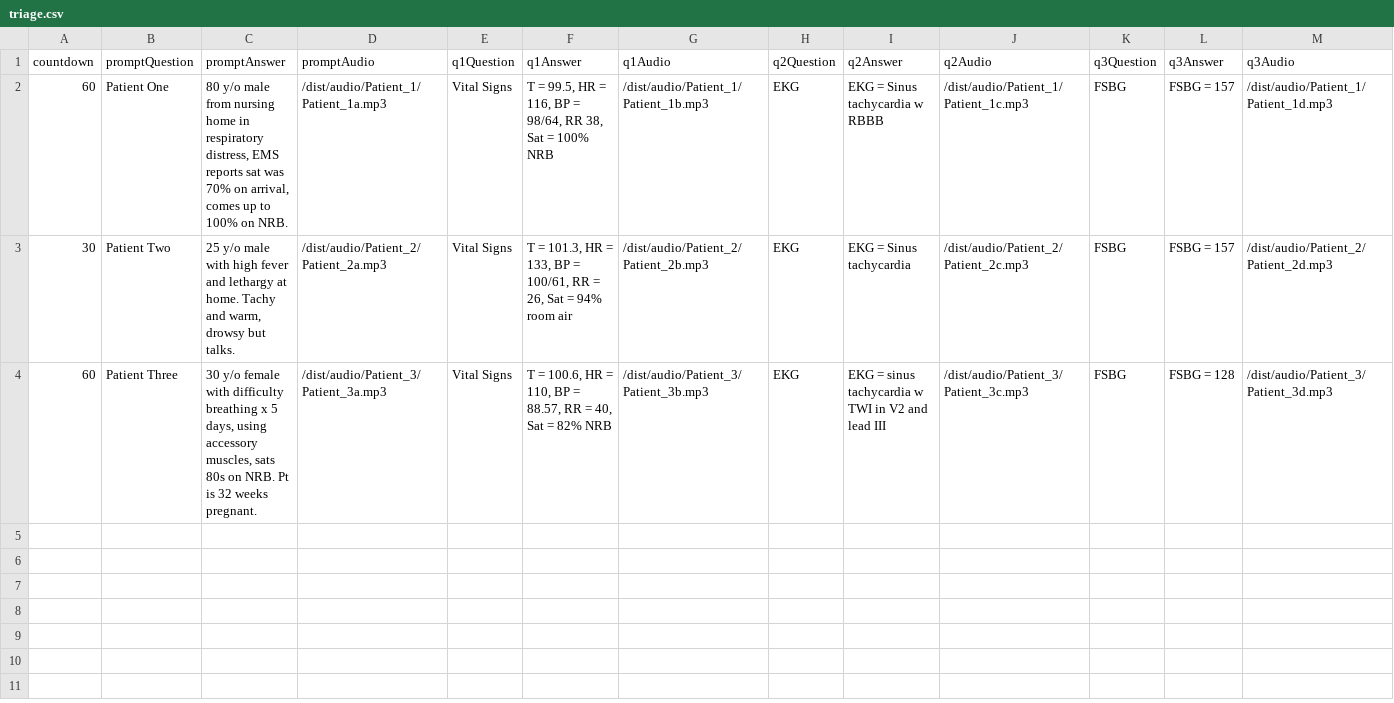
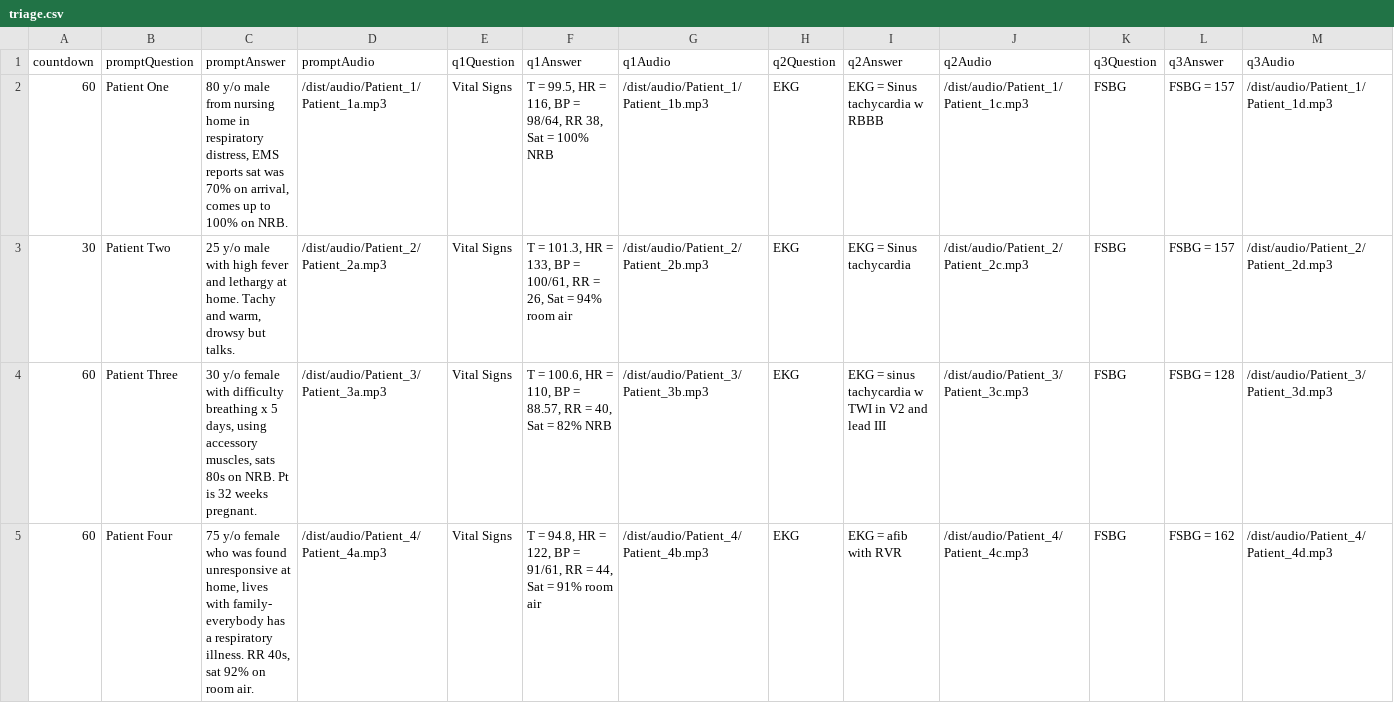
Before and after one commit to ccnmtl/austere-med-interactives, a CSV file: data/triage.csv, drawn as a sheet; only a part is shown; rows hold the shown columns only; the diff names each change by its address in the sheet, - before the commit and + after, or states it on an @@ line.

Commit message:
Patient 4 data

```diff
--- a/data/triage.csv
+++ b/data/triage.csv
+row 5: 60 | Patient Four | 75 y/o female who was found unresponsive at home, lives with family- everybody has a respiratory illness. RR 40s, sat 92% on room air. | /dist/audio/Patient_4/Patient_4a.mp3 | Vital Signs | T = 94.8, HR = 122, BP = 91/61, RR = 44, Sat = 91% room air | /dist/audio/Patient_4/Patient_4b.mp3 | EKG | EKG = afib with RVR | /dist/audio/Patient_4/Patient_4c.mp3 | FSBG | FSBG = 162 | /dist/audio/Patient_4/Patient_4d.mp3
```
